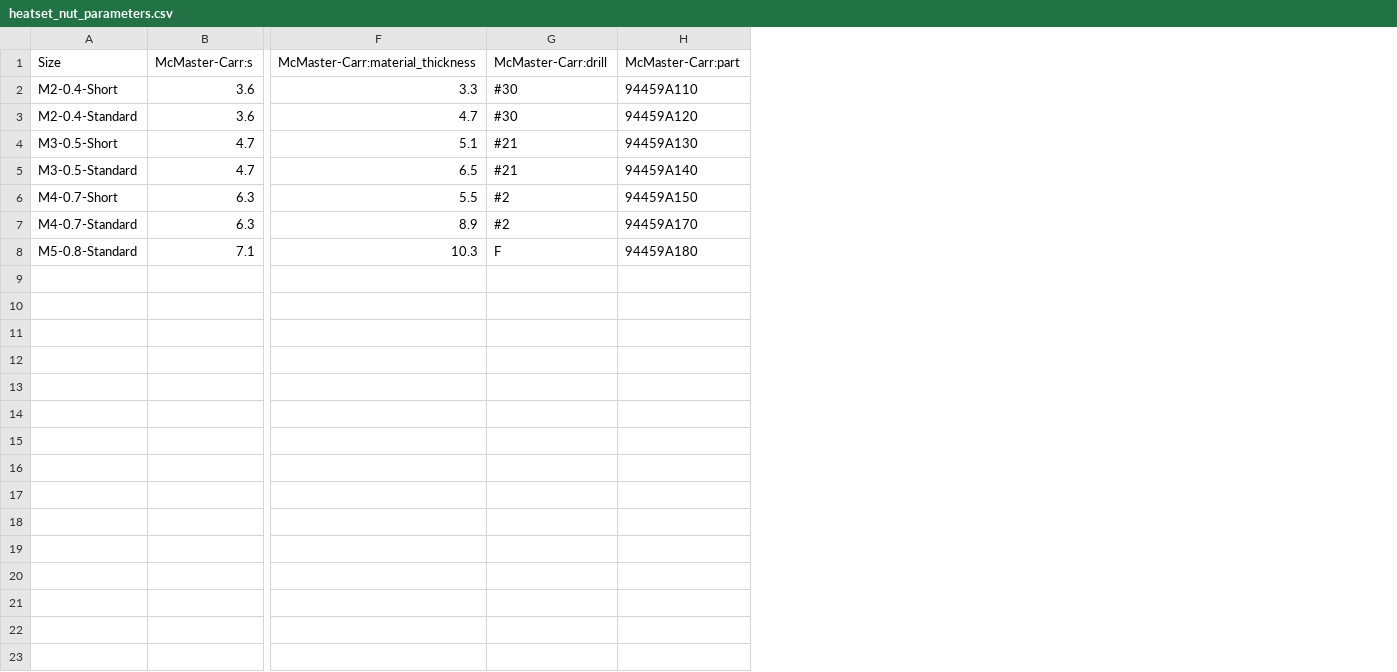
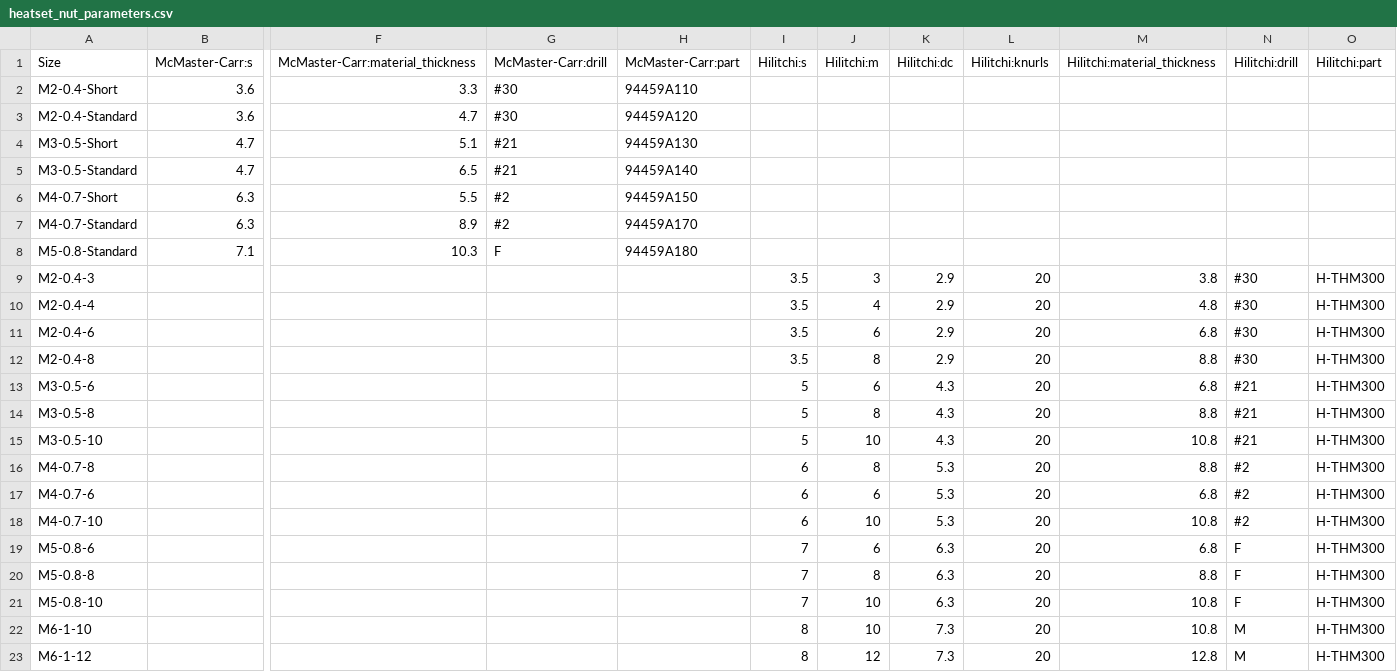
Before and after one commit to gumyr/cq_warehouse, a CSV file: src/cq_warehouse/heatset_nut_parameters.csv, drawn as a sheet; only a part is shown, gaps mark what is left out; rows hold the shown columns only; the diff names each change by its address in the sheet, - before the commit and + after, or states it on an @@ line.

Commit message:
Added Hilitchi heatset nuts

```diff
--- a/src/cq_warehouse/heatset_nut_parameters.csv
+++ b/src/cq_warehouse/heatset_nut_parameters.csv
+column I (Hilitchi:s), empty
+column J (Hilitchi:m), empty
+column K (Hilitchi:dc), empty
+column L (Hilitchi:knurls), empty
+column M (Hilitchi:material_thickness), empty
+column N (Hilitchi:drill), empty
+column O (Hilitchi:part), empty
+row 9: M2-0.4-3 |  |  |  |  | 3.5 | 3 | 2.9 | 20 | 3.8 | #30 | H-THM300
+row 10: M2-0.4-4 |  |  |  |  | 3.5 | 4 | 2.9 | 20 | 4.8 | #30 | H-THM300
+row 11: M2-0.4-6 |  |  |  |  | 3.5 | 6 | 2.9 | 20 | 6.8 | #30 | H-THM300
+row 12: M2-0.4-8 |  |  |  |  | 3.5 | 8 | 2.9 | 20 | 8.8 | #30 | H-THM300
+row 13: M3-0.5-6 |  |  |  |  | 5 | 6 | 4.3 | 20 | 6.8 | #21 | H-THM300
+row 14: M3-0.5-8 |  |  |  |  | 5 | 8 | 4.3 | 20 | 8.8 | #21 | H-THM300
+row 15: M3-0.5-10 |  |  |  |  | 5 | 10 | 4.3 | 20 | 10.8 | #21 | H-THM300
+row 16: M4-0.7-8 |  |  |  |  | 6 | 8 | 5.3 | 20 | 8.8 | #2 | H-THM300
+row 17: M4-0.7-6 |  |  |  |  | 6 | 6 | 5.3 | 20 | 6.8 | #2 | H-THM300
+row 18: M4-0.7-10 |  |  |  |  | 6 | 10 | 5.3 | 20 | 10.8 | #2 | H-THM300
+row 19: M5-0.8-6 |  |  |  |  | 7 | 6 | 6.3 | 20 | 6.8 | F | H-THM300
+row 20: M5-0.8-8 |  |  |  |  | 7 | 8 | 6.3 | 20 | 8.8 | F | H-THM300
+row 21: M5-0.8-10 |  |  |  |  | 7 | 10 | 6.3 | 20 | 10.8 | F | H-THM300
+row 22: M6-1-10 |  |  |  |  | 8 | 10 | 7.3 | 20 | 10.8 | M | H-THM300
+row 23: M6-1-12 |  |  |  |  | 8 | 12 | 7.3 | 20 | 12.8 | M | H-THM300
```
